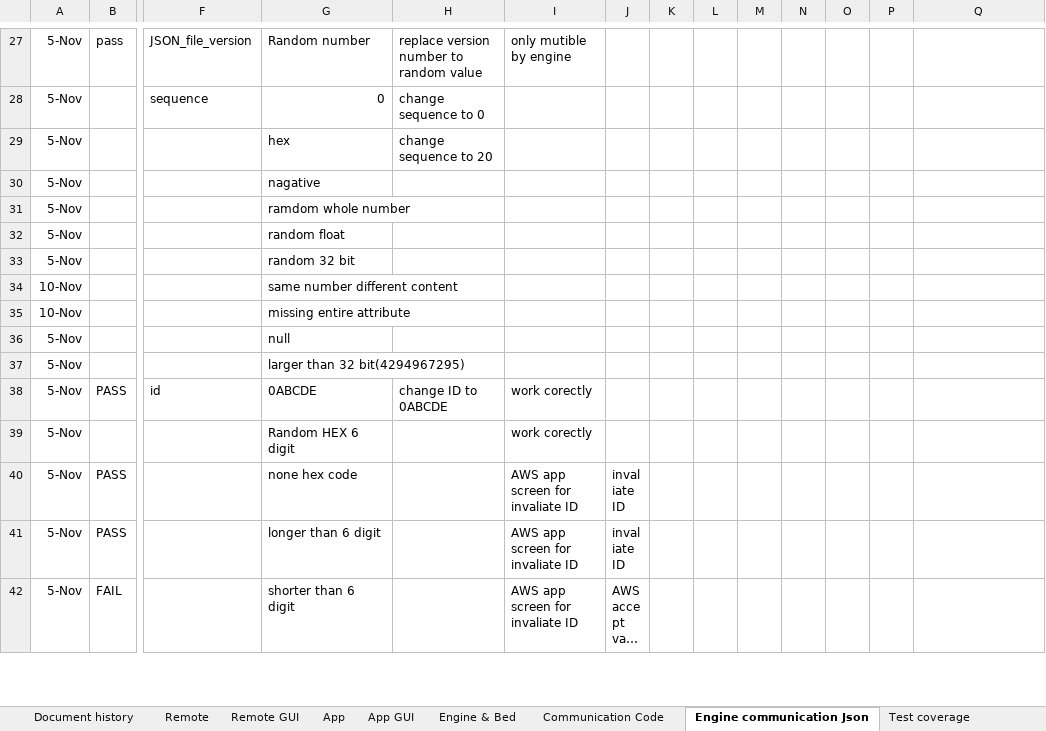
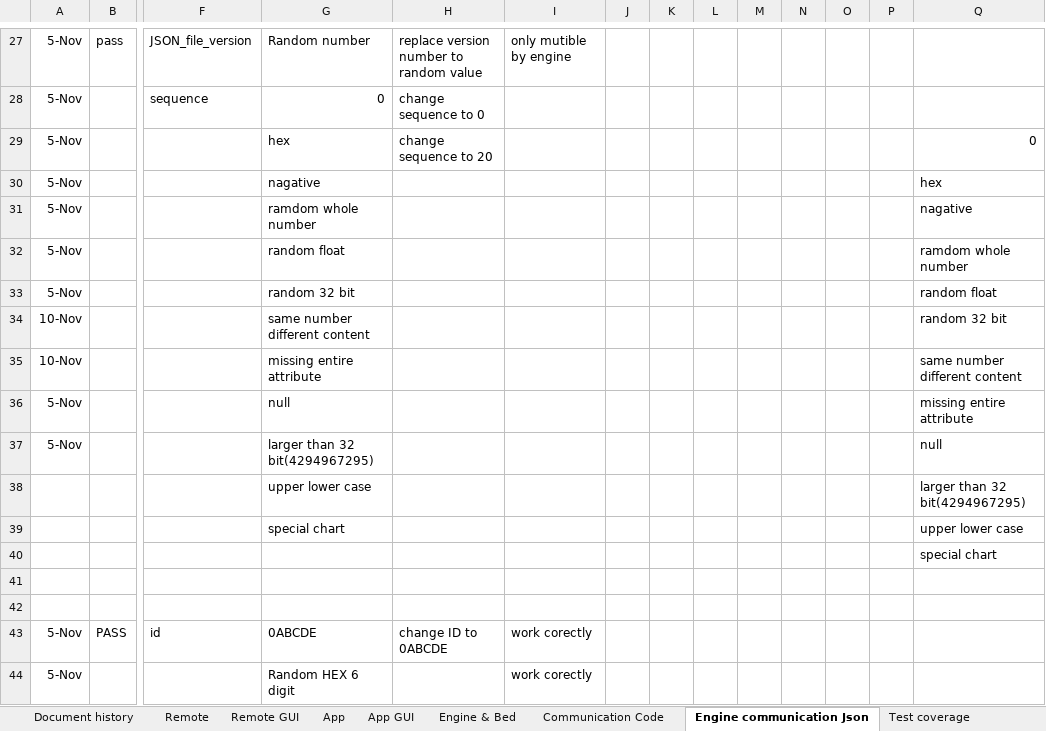
Before and after one commit to Ranchu1983/test-case, an Excel workbook: TempurPedic_Kelvin_IntegrationTestPlanV2.0.xlsx, sheet Engine communication Json, drawn as a sheet; only a part is shown, gaps mark what is left out; the shorter side is filled out with more unchanged rows; long unchanged cells end in …; values as stored, in another font and other column widths than the file's, no borders; rows hold the shown columns only; the diff names each change by its address in the sheet, - before the commit and + after, or states it on an @@ line.

Commit message:
update test values

```diff
--- a/TempurPedic_Kelvin_IntegrationTestPlanV2.0.xlsx (sheet Engine communication Json)
+++ b/TempurPedic_Kelvin_IntegrationTestPlanV2.0.xlsx (sheet Engine communication Json)
-Q29: (empty)
+Q29: 0
-Q30: (empty)
+Q30: hex
-Q31: (empty)
+Q31: nagative
-Q32: (empty)
+Q32: ramdom whole number
-Q33: (empty)
+Q33: random float
-Q34: (empty)
+Q34: random 32 bit
-Q35: (empty)
+Q35: same number different content
-Q36: (empty)
+Q36: missing entire attribute
-Q37: (empty)
+Q37: null
+row 38:  |  |  | upper lower case |  |  |  |  |  |  |  |  |  | larger than 32 bit(4294967295)
+row 39:  |  |  | special chart |  |  |  |  |  |  |  |  |  | upper lower case
+row 40:  |  |  |  |  |  |  |  |  |  |  |  |  | special chart
+row 41: (empty)
+row 42: (empty)
```
